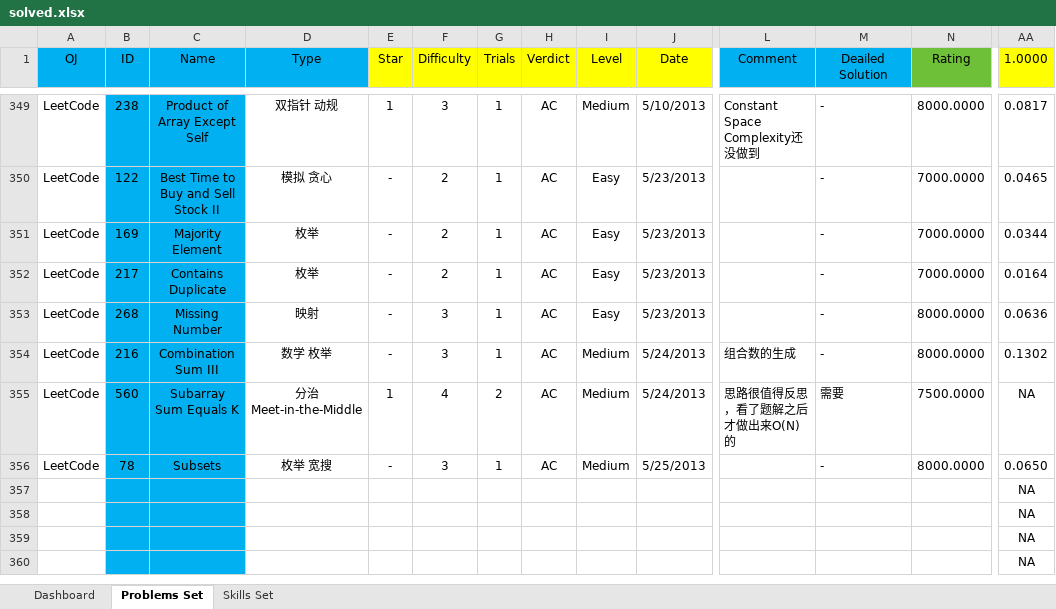
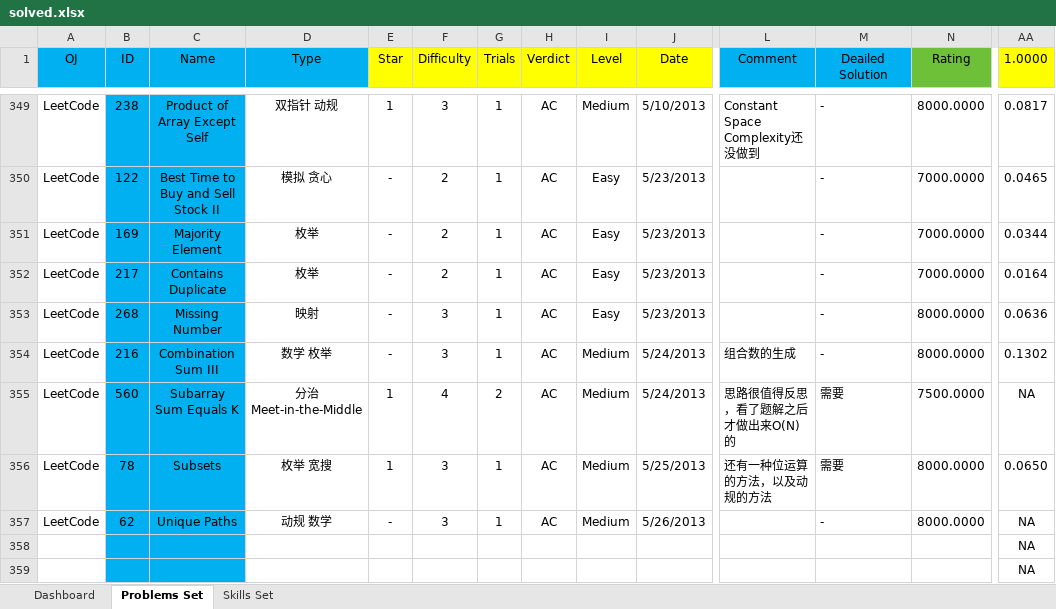
Before and after one commit to Greenwicher/Competitive-Programming, an Excel workbook: solved.xlsx, sheet Problems Set, drawn as a sheet; only a part is shown, gaps mark what is left out; the shorter side is filled out with more unchanged rows; values as stored, in another font and other column widths than the file's, no borders; conditional formats not drawn; removed rows and columns are numbered as before the commit, all else as after; rows hold the shown columns only; the diff names each change by its address in the sheet, - before the commit and + after, or states it on an @@ line.

```diff
--- a/solved.xlsx (sheet Problems Set)
+++ b/solved.xlsx (sheet Problems Set)
-E356 (Star): -
+E356 (Star): 1
-L356 (Comment): (empty)
+L356 (Comment): 还有一种位运算的方法，以及动规的方法
-M356 (Deailed Solution): -
+M356 (Deailed Solution): 需要
-row 357:  |  |  |  |  |  |  |  |  |  |  |  |  | NA
+row 357: LeetCode | 62 | Unique Paths | 动规 数学 | - | 3 | 1 | AC | Medium | 5/26/2013 |  | - | 8000.0000 | NA
```
Also changed, not shown: sheet Dashboard, charts or pictures, 2 other files.
